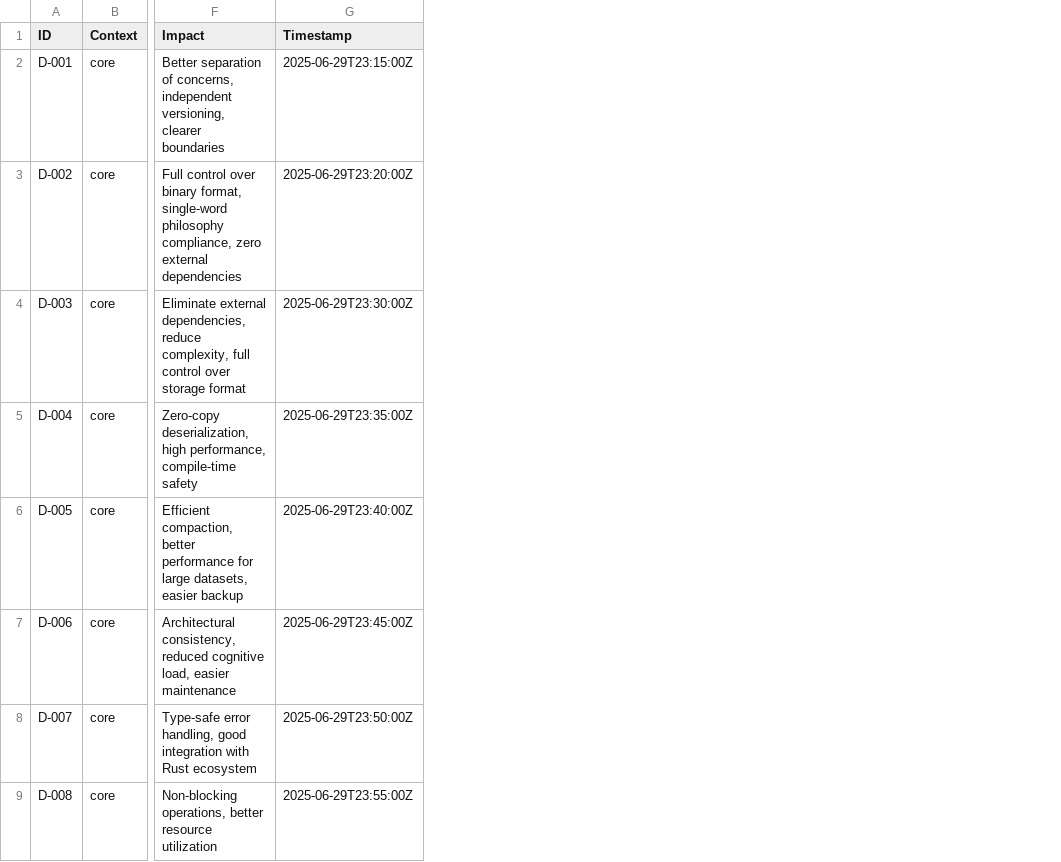
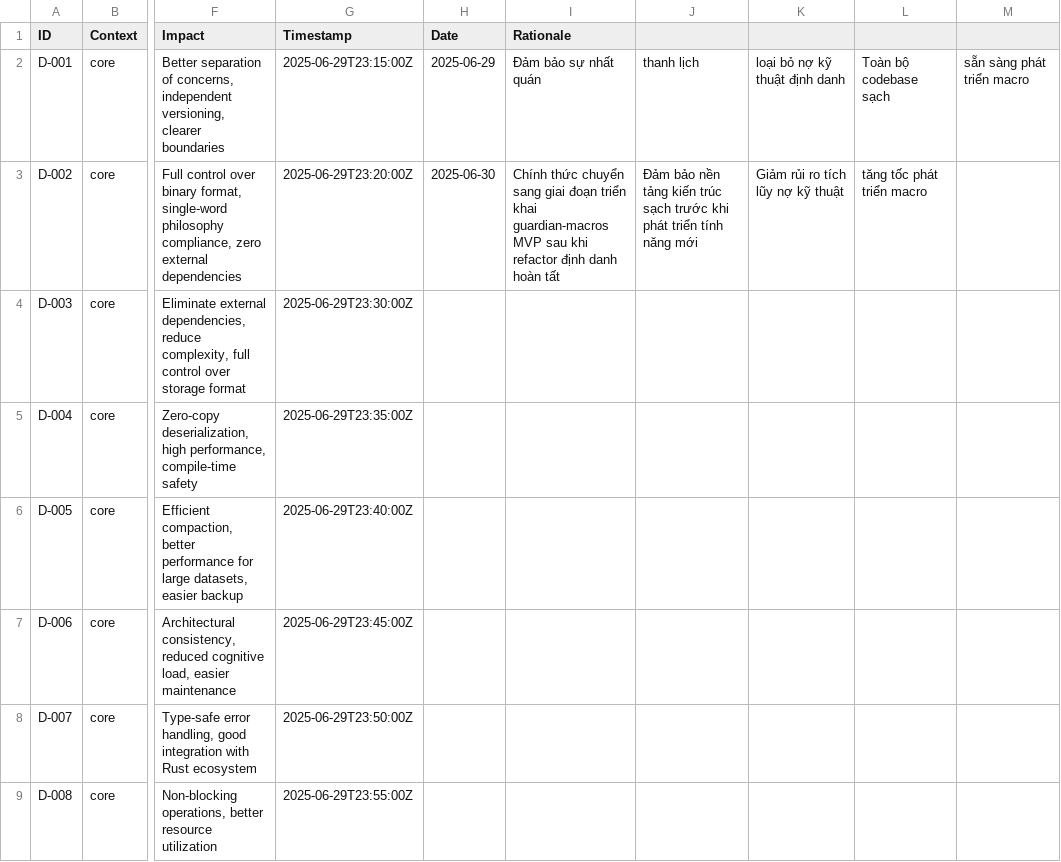
Before and after one commit to hoduyquocbao/guardian, a CSV file: decisions.csv, drawn as a sheet; only a part is shown, gaps mark what is left out; the diff names each change by its address in the sheet, - before the commit and + after, or states it on an @@ line.

```diff
--- a/decisions.csv
+++ b/decisions.csv
+column H (Date), rows 2-3: 2025-06-29 | 2025-06-30
+column I (Rationale), rows 2-3: Đảm bảo sự nhất quán | Chính thức chuyển sang giai đoạn triển khai guardian-macros MVP sau khi refactor định danh hoàn tất
+column J, rows 2-3: thanh lịch | Đảm bảo nền tảng kiến trúc sạch trước khi phát triển tính năng mới
+column K, rows 2-3: loại bỏ nợ kỹ thuật định danh | Giảm rủi ro tích lũy nợ kỹ thuật
+column L, rows 2-3: Toàn bộ codebase sạch | tăng tốc phát triển macro
+column M, row 2: sẵn sàng phát triển macro
```
Also changed, not shown: memories.csv, todo.csv, 2 other files.
